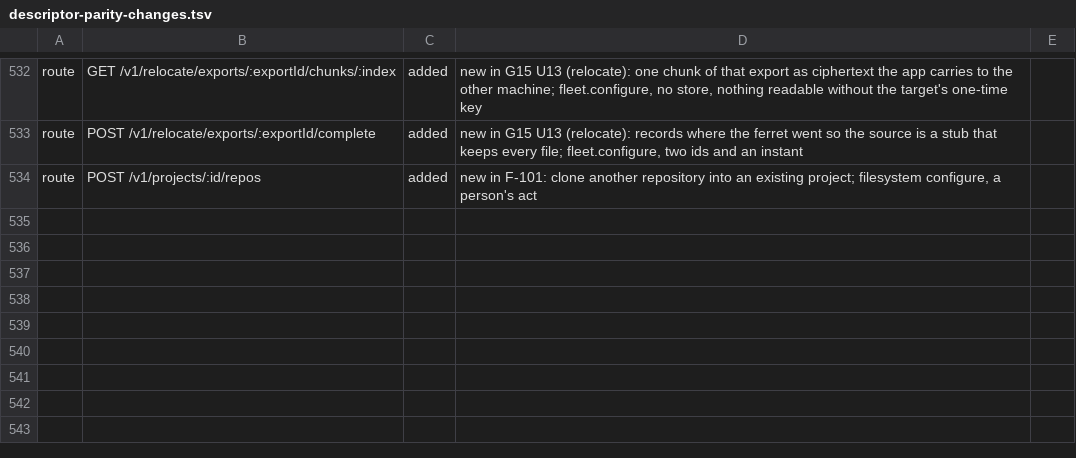
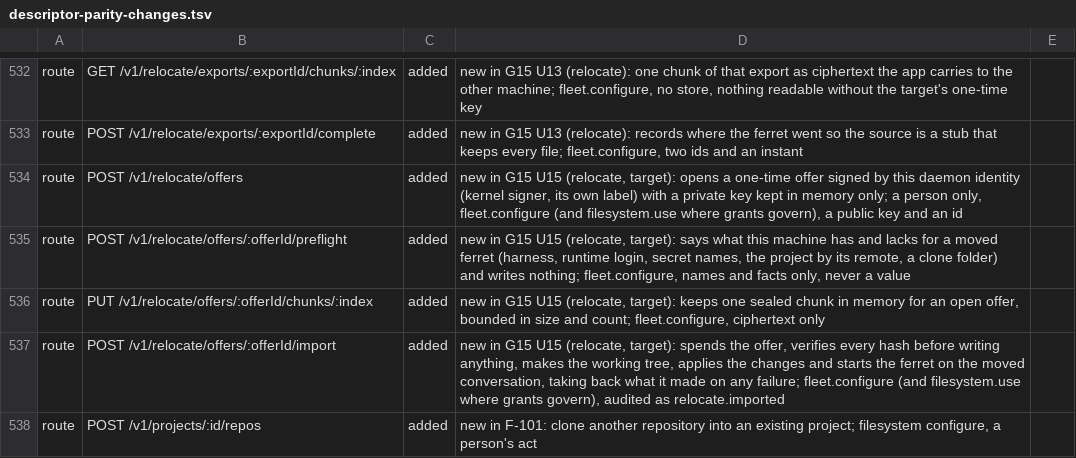
Before and after one commit to kirinnee/ferretry, a TSV file: scripts/validate/descriptor-parity-changes.tsv, drawn as a sheet; only a part is shown, gaps mark what is left out; the diff names each change by its address in the sheet, - before the commit and + after, or states it on an @@ line.

Commit message:
feat(relocate): import a moved ferret on the target (G15 U15)
The target opens a one-time offer signed by its daemon identity (kernel signer.signRelocateOffer, own label, allow-listed to
relocate), says what it can take (harness, runtime login, secret names, project by remote, clone folder), receives the sealed
chunks in memory, verifies every hash before writing anything, then makes a sibling working tree on the bundle's branch, applies
the diff and untracked files, and starts the ferret on the unpacked conversation (StartRequest.relocated). Any failure takes back
exactly what the import made.

```diff
--- a/scripts/validate/descriptor-parity-changes.tsv
+++ b/scripts/validate/descriptor-parity-changes.tsv
+row 534: route | POST /v1/relocate/offers | added | new in G15 U15 (relocate, target): opens a one-time offer signed by this daemon identity (kernel signer, its own label) with a private key kept in memory only; a person only, fleet.configure (and filesystem.use where grants govern), a public key and an id
+row 535: route | POST /v1/relocate/offers/:offerId/preflight | added | new in G15 U15 (relocate, target): says what this machine has and lacks for a moved ferret (harness, runtime login, secret names, the project by its remote, a clone folder) and writes nothing; fleet.configure, names and facts only, never a value
+row 536: route | PUT /v1/relocate/offers/:offerId/chunks/:index | added | new in G15 U15 (relocate, target): keeps one sealed chunk in memory for an open offer, bounded in size and count; fleet.configure, ciphertext only
+row 537: route | POST /v1/relocate/offers/:offerId/import | added | new in G15 U15 (relocate, target): spends the offer, verifies every hash before writing anything, makes the working tree, applies the changes and starts the ferret on the moved conversation, taking back what it made on any failure; fleet.configure (and filesystem.use where grants govern), audited as relocate.imported
```
Also changed, not shown: 38 other files.
